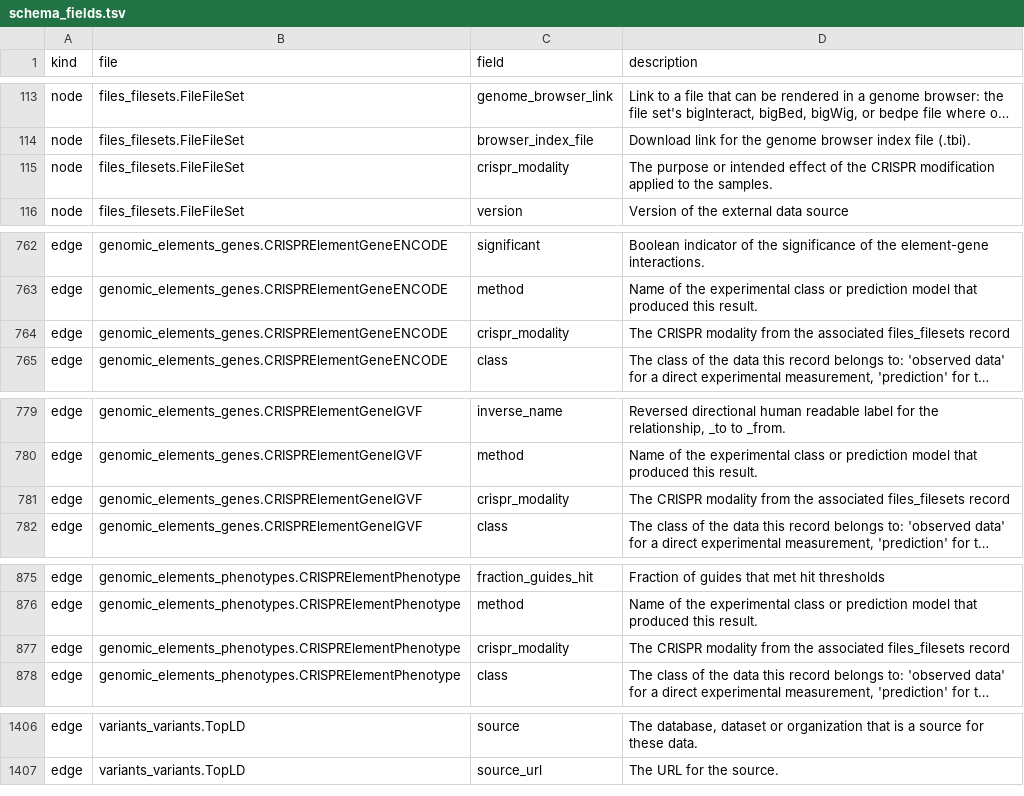
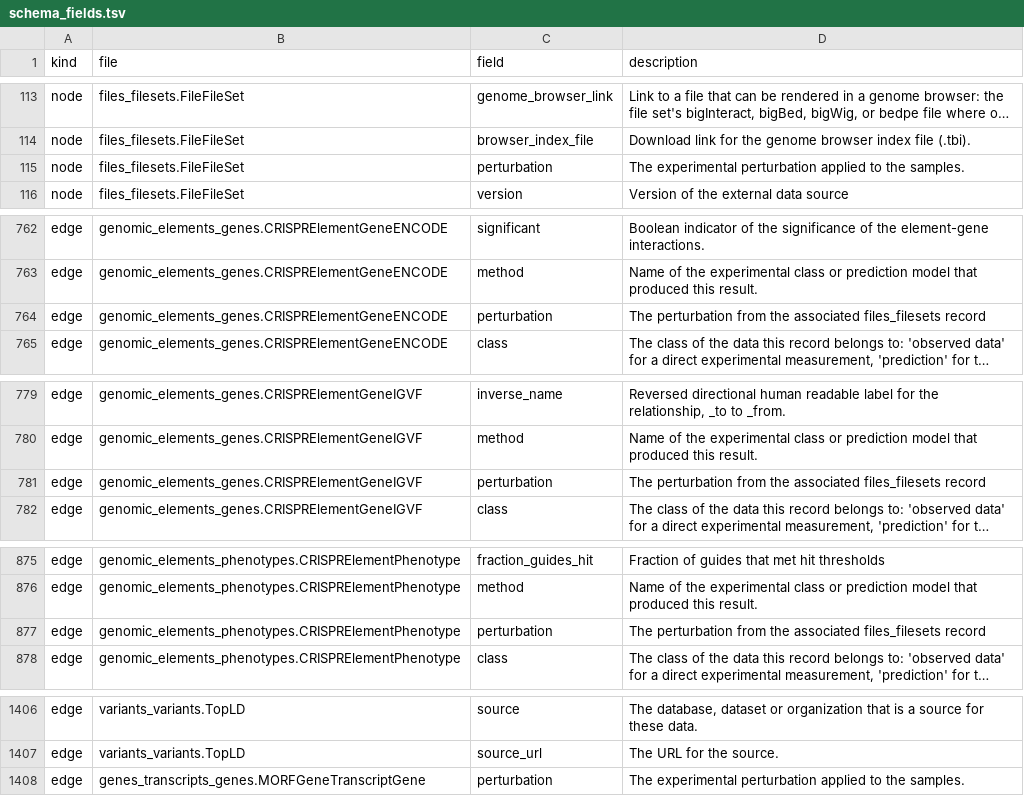
Before and after one commit to IGVF-DACC/igvf-catalog, a TSV file: data/schemas/schema_fields.tsv, drawn as a sheet; only a part is shown, gaps mark what is left out; long unchanged cells end in …; the diff covers the shown part only; the diff names each change by its address in the sheet, - before the commit and + after, or states it on an @@ line.

Commit message:
OE & CRISPR harmonized

```diff
--- a/data/schemas/schema_fields.tsv
+++ b/data/schemas/schema_fields.tsv
-C115 (field): crispr_modality
+C115 (field): perturbation
-D115 (description): The purpose or intended effect of the CRISPR modification applied to…
+D115 (description): The experimental perturbation applied to…
-C764 (field): crispr_modality
+C764 (field): perturbation
-D764 (description): The CRISPR modality from the…
+D764 (description): The perturbation from the…
-C781 (field): crispr_modality
+C781 (field): perturbation
-D781 (description): The CRISPR modality from the…
+D781 (description): The perturbation from the…
-C877 (field): crispr_modality
+C877 (field): perturbation
-D877 (description): The CRISPR modality from the…
+D877 (description): The perturbation from the…
+row 1408: edge | genes_transcripts_genes.MORFGeneTranscriptGene | perturbation | The experimental perturbation applied to the samples.
```
Also changed, not shown: 5 edited cells elsewhere in this file, 45 other files.
